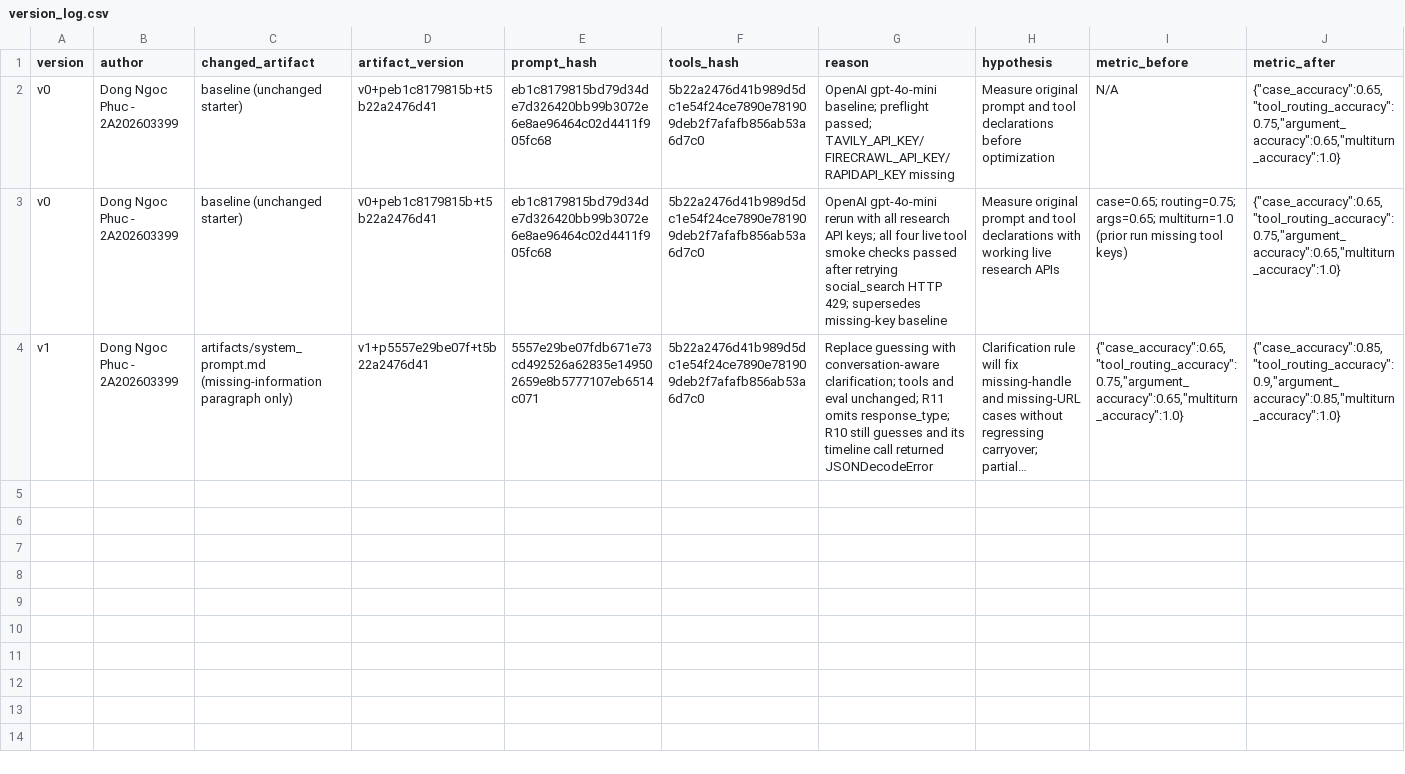
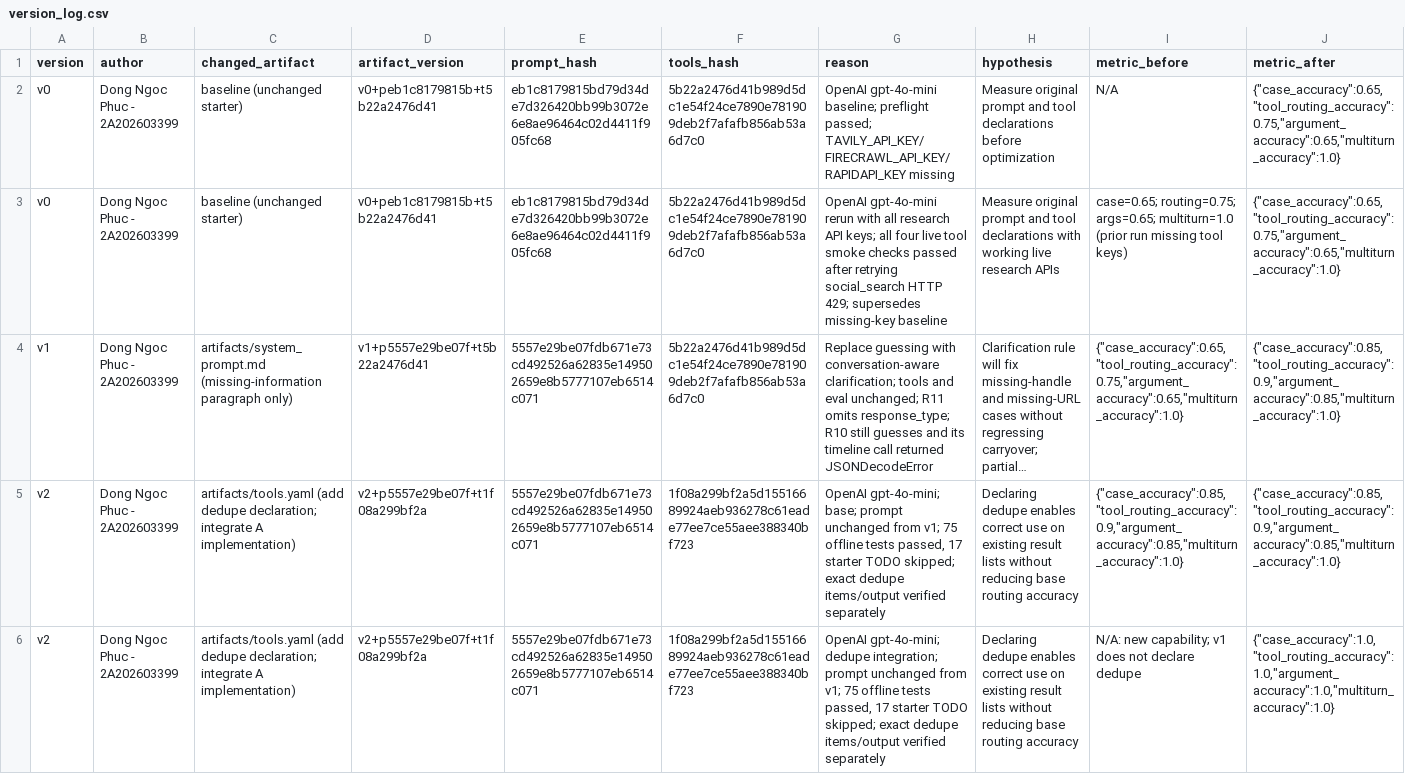
Before and after one commit to VinUni-AI20k/Day03-Prompt-Engineering-Tool-Calling-Labs-student, a CSV file: starter_v0/artifacts/version_log.csv, drawn as a sheet; only a part is shown; long unchanged cells end in …; rows hold the shown columns only; the diff names each change by its address in the sheet, - before the commit and + after, or states it on an @@ line.

Commit message:
eval: integrate dedupe and record v2 evaluation

```diff
--- a/starter_v0/artifacts/version_log.csv
+++ b/starter_v0/artifacts/version_log.csv
+row 5: v2 | Dong Ngoc Phuc - 2A202603399 | artifacts/tools.yaml (add dedupe declaration; integrate A implementation) | v2+p5557e29be07f+t1f08a299bf2a | 5557e29be07fdb671e73cd492526a62835e149502659e8b5777107eb6514c071 | 1f08a299bf2a5d15516689924aeb936278c61eade77ee7ce55aee388340bf723 | OpenAI gpt-4o-mini; base; prompt unchanged from v1; 75 offline tests passed, 17 starter TODO skipped; exact dedupe items/output verified separately | Declaring dedupe enables correct use on existing result lists without reducing base routing accuracy | {"case_accuracy":0.85,"tool_routing_accuracy":0.9,"argument_accuracy":0.85,"multiturn_accuracy":1.0} | {"case_accuracy":0.85,"tool_routing_accuracy":0.9,"argument_accuracy":0.85,"multiturn_accuracy":1.0}
+row 6: v2 | Dong Ngoc Phuc - 2A202603399 | artifacts/tools.yaml (add dedupe declaration; integrate A implementation) | v2+p5557e29be07f+t1f08a299bf2a | 5557e29be07fdb671e73cd492526a62835e149502659e8b5777107eb6514c071 | 1f08a299bf2a5d15516689924aeb936278c61eade77ee7ce55aee388340bf723 | OpenAI gpt-4o-mini; dedupe integration; prompt unchanged from v1; 75 offline tests passed, 17 starter TODO skipped; exact dedupe items/output verified separately | Declaring dedupe enables correct use on existing result lists without reducing base routing accuracy | N/A: new capability; v1 does not declare dedupe | {"case_accuracy":1.0,"tool_routing_accuracy":1.0,"argument_accuracy":1.0,"multiturn_accuracy":1.0}
```
Also changed, not shown: 8 other files.
